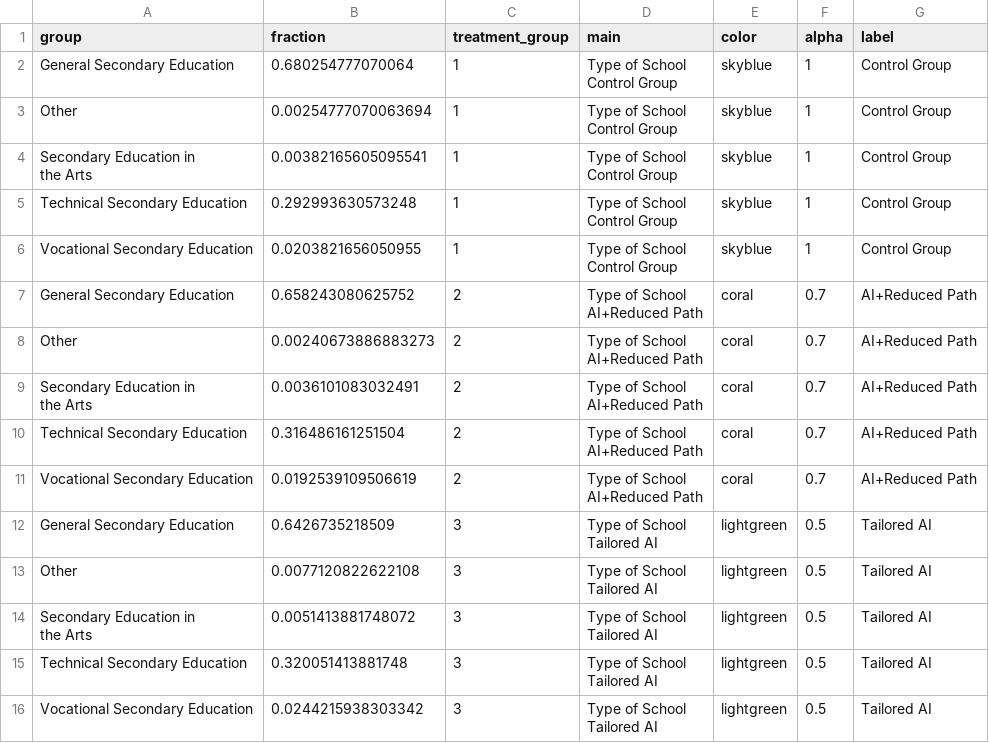
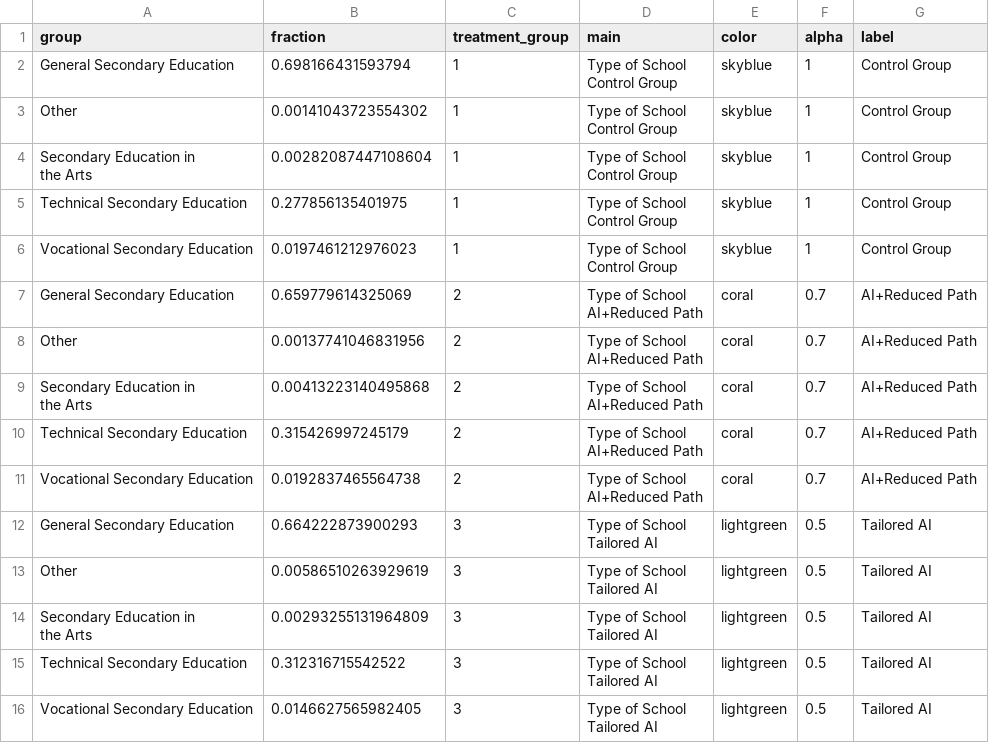
Before and after one commit to polanco-jaime/Impact_of_AI_Supported_Learning, a CSV file: Metadata/Type of School.csv, drawn as a sheet.

```diff
--- a/Metadata/Type of School.csv
+++ b/Metadata/Type of School.csv
@@ -1,34 +1,34 @@
 "group","fraction","treatment_group","main","color","alpha","label"
-"General Secondary Education",0.680254777070064,"1","Type of School
-Control Group","skyblue",1,"Control Group"
-"Other",0.00254777070063694,"1","Type of School
-Control Group","skyblue",1,"Control Group"
-"Secondary Education in
-the Arts",0.00382165605095541,"1","Type of School
-Control Group","skyblue",1,"Control Group"
-"Technical Secondary Education",0.292993630573248,"1","Type of School
-Control Group","skyblue",1,"Control Group"
-"Vocational Secondary Education",0.0203821656050955,"1","Type of School
-Control Group","skyblue",1,"Control Group"
-"General Secondary Education",0.658243080625752,"2","Type of School
-AI+Reduced Path","coral",0.7,"AI+Reduced Path"
-"Other",0.00240673886883273,"2","Type of School
-AI+Reduced Path","coral",0.7,"AI+Reduced Path"
-"Secondary Education in
-the Arts",0.0036101083032491,"2","Type of School
-AI+Reduced Path","coral",0.7,"AI+Reduced Path"
-"Technical Secondary Education",0.316486161251504,"2","Type of School
-AI+Reduced Path","coral",0.7,"AI+Reduced Path"
-"Vocational Secondary Education",0.0192539109506619,"2","Type of School
-AI+Reduced Path","coral",0.7,"AI+Reduced Path"
-"General Secondary Education",0.6426735218509,"3","Type of School
-Tailored AI","lightgreen",0.5,"Tailored AI"
-"Other",0.0077120822622108,"3","Type of School
-Tailored AI","lightgreen",0.5,"Tailored AI"
-"Secondary Education in
-the Arts",0.0051413881748072,"3","Type of School
-Tailored AI","lightgreen",0.5,"Tailored AI"
-"Technical Secondary Education",0.320051413881748,"3","Type of School
-Tailored AI","lightgreen",0.5,"Tailored AI"
-"Vocational Secondary Education",0.0244215938303342,"3","Type of School
-Tailored AI","lightgreen",0.5,"Tailored AI"
+"General Secondary Education",0.698166431593794,"1","Type of School
+Control Group","skyblue",1,"Control Group"
+"Other",0.00141043723554302,"1","Type of School
+Control Group","skyblue",1,"Control Group"
+"Secondary Education in
+the Arts",0.00282087447108604,"1","Type of School
+Control Group","skyblue",1,"Control Group"
+"Technical Secondary Education",0.277856135401975,"1","Type of School
+Control Group","skyblue",1,"Control Group"
+"Vocational Secondary Education",0.0197461212976023,"1","Type of School
+Control Group","skyblue",1,"Control Group"
+"General Secondary Education",0.659779614325069,"2","Type of School
+AI+Reduced Path","coral",0.7,"AI+Reduced Path"
+"Other",0.00137741046831956,"2","Type of School
+AI+Reduced Path","coral",0.7,"AI+Reduced Path"
+"Secondary Education in
+the Arts",0.00413223140495868,"2","Type of School
+AI+Reduced Path","coral",0.7,"AI+Reduced Path"
+"Technical Secondary Education",0.315426997245179,"2","Type of School
+AI+Reduced Path","coral",0.7,"AI+Reduced Path"
+"Vocational Secondary Education",0.0192837465564738,"2","Type of School
+AI+Reduced Path","coral",0.7,"AI+Reduced Path"
+"General Secondary Education",0.664222873900293,"3","Type of School
+Tailored AI","lightgreen",0.5,"Tailored AI"
+"Other",0.00586510263929619,"3","Type of School
+Tailored AI","lightgreen",0.5,"Tailored AI"
+"Secondary Education in
+the Arts",0.00293255131964809,"3","Type of School
+Tailored AI","lightgreen",0.5,"Tailored AI"
+"Technical Secondary Education",0.312316715542522,"3","Type of School
+Tailored AI","lightgreen",0.5,"Tailored AI"
+"Vocational Secondary Education",0.0146627565982405,"3","Type of School
+Tailored AI","lightgreen",0.5,"Tailored AI"
```
Also changed, not shown: Metadata/Frequency of Asking Teachers for Help.csv, Metadata/Honey and Mumford's Learning Styles.csv, 47 other files.
